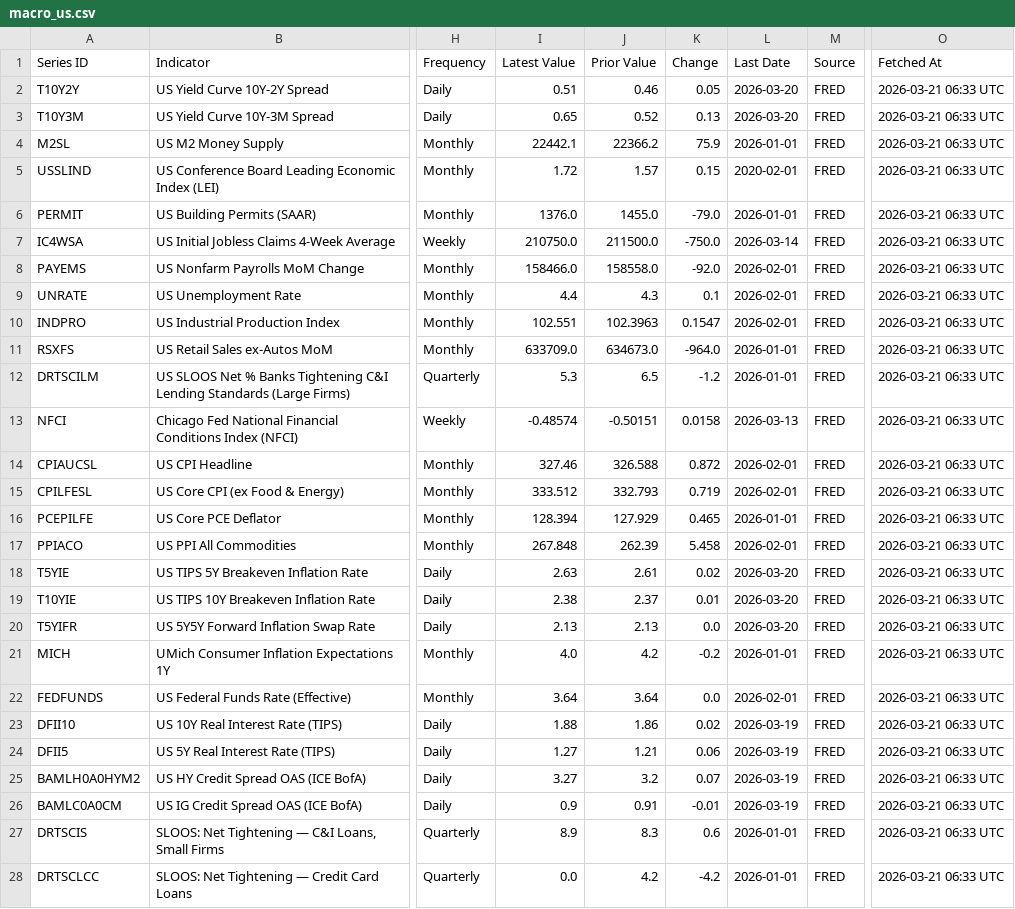
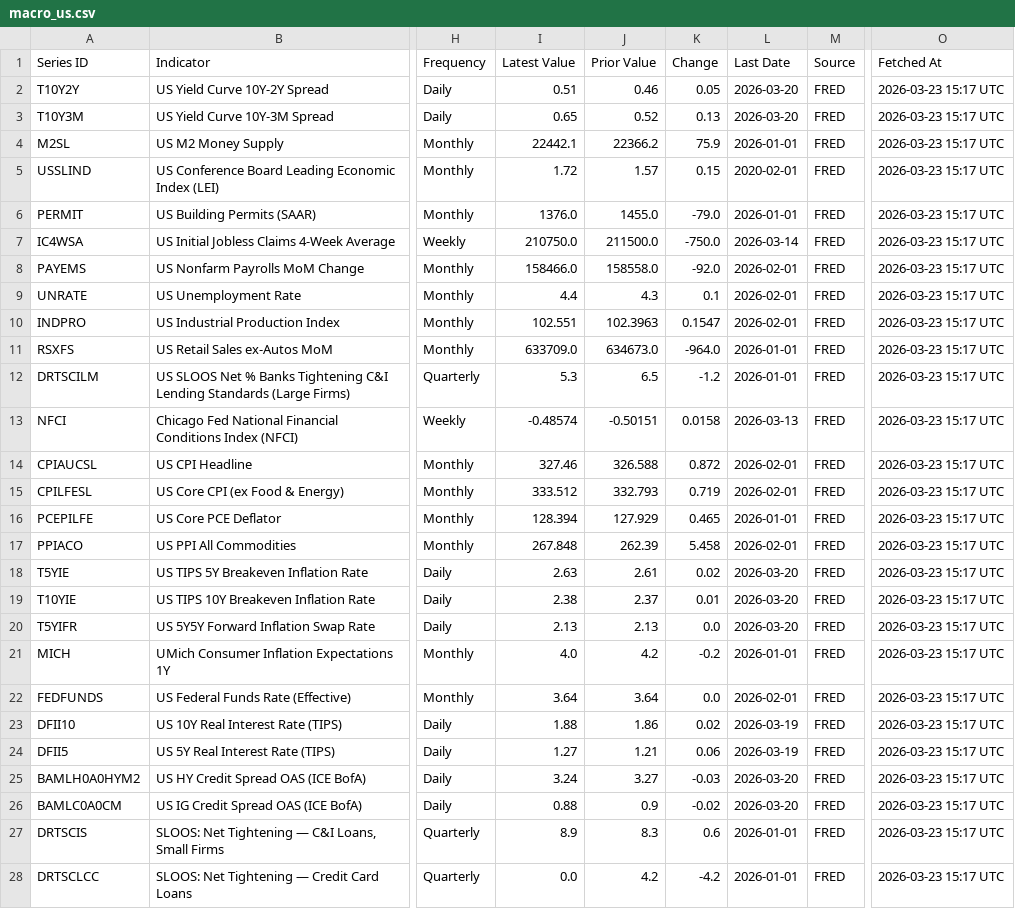
Before and after one commit to Kasim81/market_dash_auto, a CSV file: data/macro_us.csv, drawn as a sheet; only a part is shown, gaps mark what is left out; the diff covers the shown part only; the diff names each change by its address in the sheet, - before the commit and + after, or states it on an @@ line.

```diff
--- a/data/macro_us.csv
+++ b/data/macro_us.csv
-O2:O28 (Fetched At): 2026-03-21 06:33 UTC
+O2:O28 (Fetched At): 2026-03-23 15:17 UTC
-I25 (Latest Value): 3.27
+I25 (Latest Value): 3.24
-J25 (Prior Value): 3.2
+J25 (Prior Value): 3.27
-K25 (Change): 0.07
+K25 (Change): -0.03
-L25:L26 (Last Date): 2026-03-19
+L25:L26 (Last Date): 2026-03-20
-I26 (Latest Value): 0.9
+I26 (Latest Value): 0.88
-J26 (Prior Value): 0.91
+J26 (Prior Value): 0.9
-K26 (Change): -0.01
+K26 (Change): -0.02
```
Also changed, not shown: 11 edited cells elsewhere in this file, data/macro_intl_hist.csv, data/macro_us_hist.csv, 3 other files.
